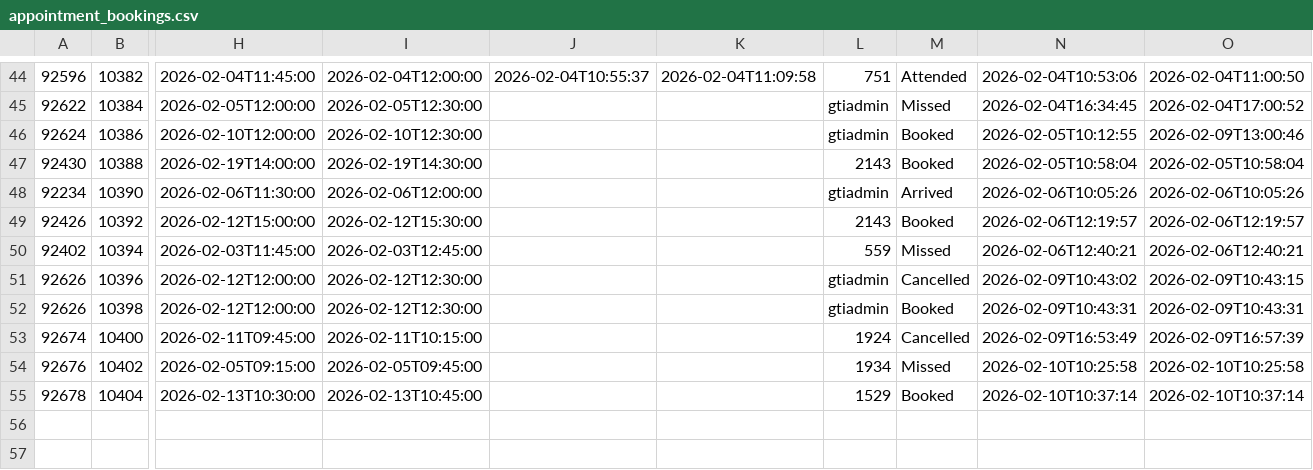
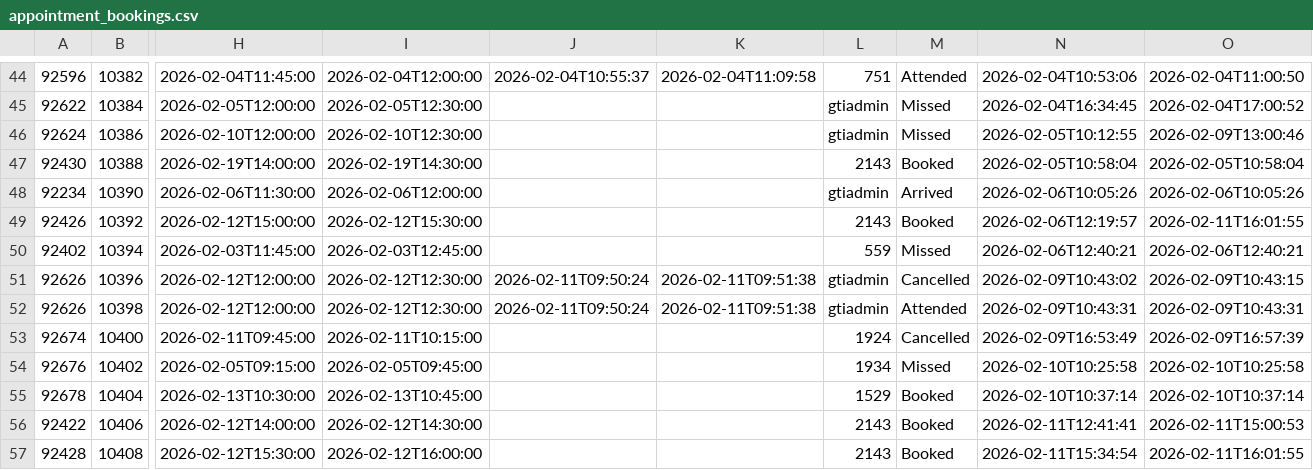
Before and after one commit to falaknaazkhan14/Trial, a CSV file: data/appointment_bookings.csv, drawn as a sheet; only a part is shown, gaps mark what is left out; rows hold the shown columns only; the diff names each change by its address in the sheet, - before the commit and + after, or states it on an @@ line.

Commit message:
Update data - 2026-02-11T18:07:46.933440

```diff
--- a/data/appointment_bookings.csv
+++ b/data/appointment_bookings.csv
-M46: Booked
+M46: Missed
-O49: 2026-02-06T12:19:57
+O49: 2026-02-11T16:01:55
-J51:J52: (empty)
+J51:J52: 2026-02-11T09:50:24
-K51:K52: (empty)
+K51:K52: 2026-02-11T09:51:38
-M52: Booked
+M52: Attended
+row 56: 92422 | 10406 | 2026-02-12T14:00:00 | 2026-02-12T14:30:00 |  |  | 2143 | Booked | 2026-02-11T12:41:41 | 2026-02-11T15:00:53
+row 57: 92428 | 10408 | 2026-02-12T15:30:00 | 2026-02-12T16:00:00 |  |  | 2143 | Booked | 2026-02-11T15:34:54 | 2026-02-11T16:01:55
```
Also changed, not shown: data/appointment_slots.csv, data/students.csv, 4 other files.
